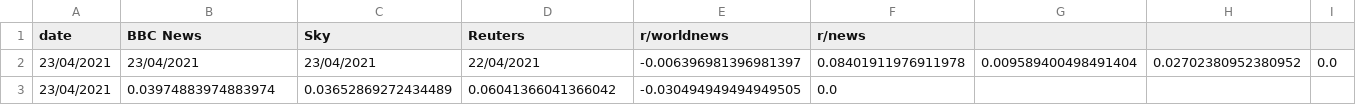
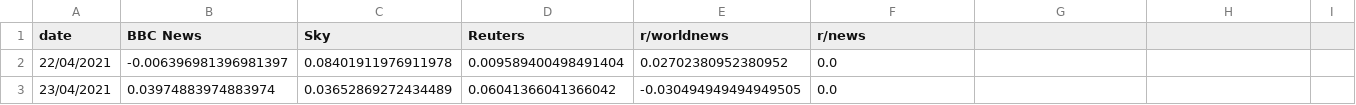
Before and after one commit to sezrab/news-sentiment-data, a CSV file: code/csv/site-mean-sentiment.csv, drawn as a sheet.

Commit message:
Update site-mean-sentiment.csv

```diff
--- a/code/csv/site-mean-sentiment.csv
+++ b/code/csv/site-mean-sentiment.csv
@@ -1,3 +1,3 @@
 date,BBC News,Sky,Reuters,r/worldnews,r/news
-23/04/2021,23/04/2021,23/04/2021,22/04/2021,-0.006396981396981397,0.08401911976911978,0.009589400498491404,0.02702380952380952,0.0
+22/04/2021,-0.006396981396981397,0.08401911976911978,0.009589400498491404,0.02702380952380952,0.0
 23/04/2021,0.03974883974883974,0.03652869272434489,0.06041366041366042,-0.030494949494949505,0.0
```
